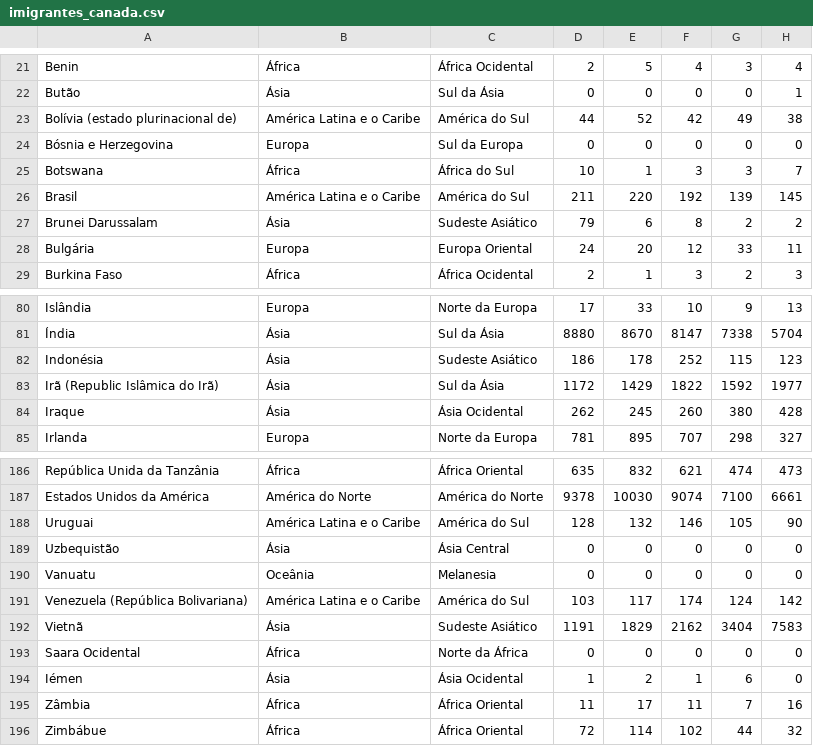
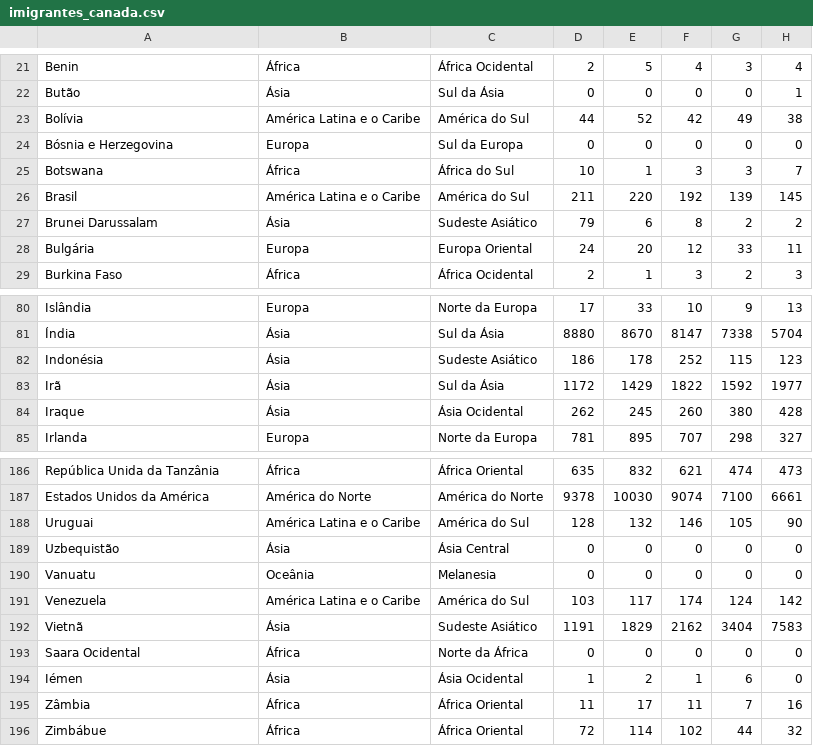
Before and after one commit to alura-cursos/bibliotecas_visualizacao, a CSV file: Dados/imigrantes_canada.csv, drawn as a sheet; only a part is shown, gaps mark what is left out; the diff names each change by its address in the sheet, - before the commit and + after, or states it on an @@ line.

Commit message:
Update imigrantes_canada.csv

```diff
--- a/Dados/imigrantes_canada.csv
+++ b/Dados/imigrantes_canada.csv
-A23: Bolívia (estado plurinacional de)
+A23: Bolívia
-A83: Irã (Republic Islâmica do Irã)
+A83: Irã
-A191: Venezuela (República Bolivariana)
+A191: Venezuela
```
